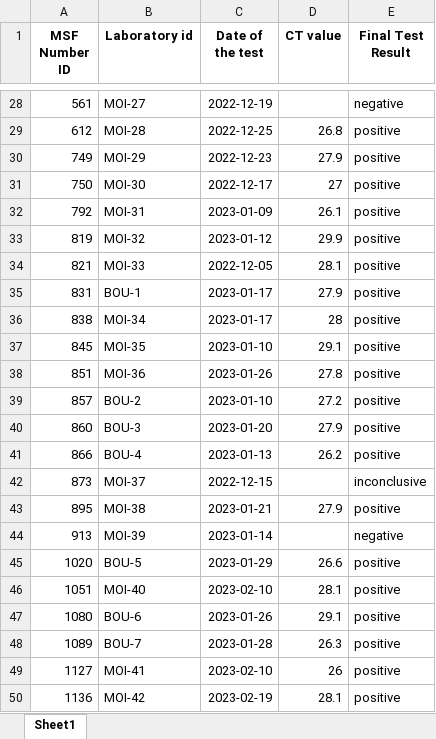
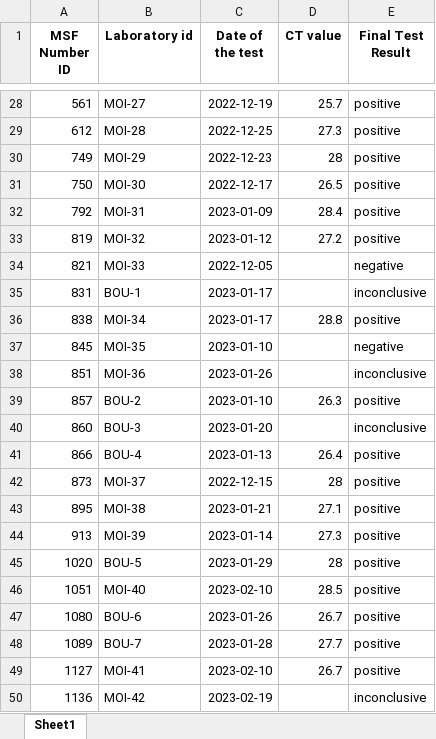
Before and after one commit to epicentre-msf/repicentre, an Excel workbook: data/raw/xlsx/msf_laboratory_moissala_2023-09-24.xlsx, sheet Sheet1, drawn as a sheet; only a part is shown, gaps mark what is left out; values as stored, in another font and other column widths than the file's, no borders; the diff covers the shown part only; the diff names each change by its address in the sheet, - before the commit and + after, or states it on an @@ line.

```diff
--- a/data/raw/xlsx/msf_laboratory_moissala_2023-09-24.xlsx (sheet Sheet1)
+++ b/data/raw/xlsx/msf_laboratory_moissala_2023-09-24.xlsx (sheet Sheet1)
-D28 (CT value): (empty)
+D28 (CT value): 25.7
-E28 (Final Test Result): negative
+E28 (Final Test Result): positive
-D29 (CT value): 26.8
+D29 (CT value): 27.3
-D30 (CT value): 27.9
+D30 (CT value): 28
-D31 (CT value): 27
+D31 (CT value): 26.5
-D32 (CT value): 26.1
+D32 (CT value): 28.4
-D33 (CT value): 29.9
+D33 (CT value): 27.2
-D34 (CT value): 28.1
+D34 (CT value): (empty)
-E34 (Final Test Result): positive
+E34 (Final Test Result): negative
-D35 (CT value): 27.9
+D35 (CT value): (empty)
-E35 (Final Test Result): positive
+E35 (Final Test Result): inconclusive
-D36 (CT value): 28
+D36 (CT value): 28.8
-D37 (CT value): 29.1
+D37 (CT value): (empty)
-E37 (Final Test Result): positive
+E37 (Final Test Result): negative
-D38 (CT value): 27.8
+D38 (CT value): (empty)
-E38 (Final Test Result): positive
+E38 (Final Test Result): inconclusive
-D39 (CT value): 27.2
+D39 (CT value): 26.3
-D40 (CT value): 27.9
+D40 (CT value): (empty)
-E40 (Final Test Result): positive
+E40 (Final Test Result): inconclusive
-D41 (CT value): 26.2
+D41 (CT value): 26.4
-D42 (CT value): (empty)
+D42 (CT value): 28
-E42 (Final Test Result): inconclusive
+E42 (Final Test Result): positive
-D43 (CT value): 27.9
+D43 (CT value): 27.1
-D44 (CT value): (empty)
+D44 (CT value): 27.3
-E44 (Final Test Result): negative
+E44 (Final Test Result): positive
-D45 (CT value): 26.6
+D45 (CT value): 28
-D46 (CT value): 28.1
+D46 (CT value): 28.5
-D47 (CT value): 29.1
+D47 (CT value): 26.7
-D48 (CT value): 26.3
+D48 (CT value): 27.7
-D49 (CT value): 26
+D49 (CT value): 26.7
-D50 (CT value): 28.1
+D50 (CT value): (empty)
-E50 (Final Test Result): positive
+E50 (Final Test Result): inconclusive
```
Also changed, not shown: 20 added rows, 20 removed rows and 420 edited cells elsewhere in this sheet, data/dictionary/measles_ll_dict_en.xlsx, data/dictionary/rougeole_ll_dict_fr.xlsx, 38 other files.
